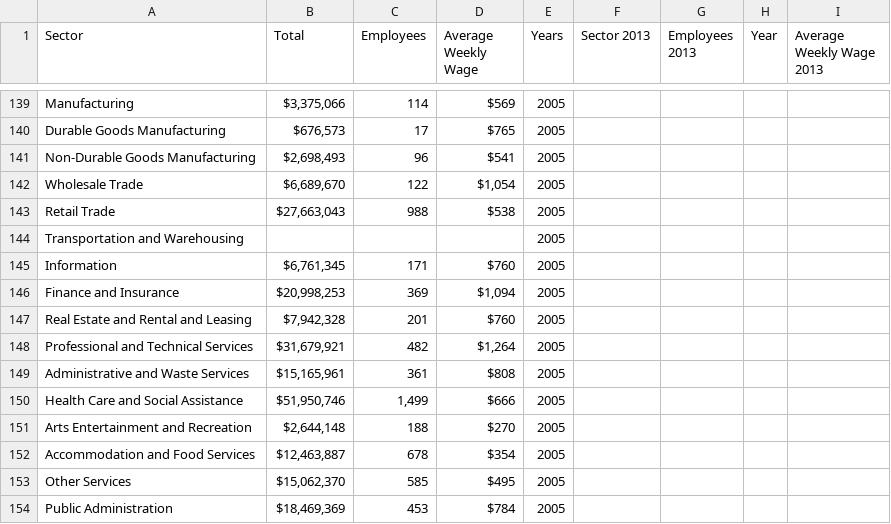
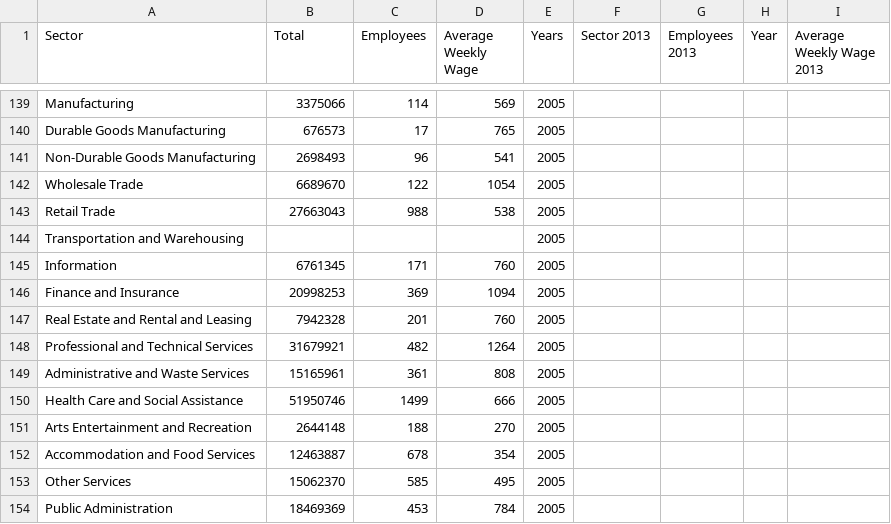
Before and after one commit to dfieldsarlington/economicdevelopment, a CSV file: employment_sector_02_12.csv, drawn as a sheet; only a part is shown, gaps mark what is left out; removed rows and columns are numbered as before the commit, all else as after; the diff covers the shown part only; the diff names each change by its address in the sheet, - before the commit and + after, or states it on an @@ line.

```diff
--- a/employment_sector_02_12.csv
+++ b/employment_sector_02_12.csv
-B139 (Total): $3,375,066
+B139 (Total): 3375066
-D139 (Average Weekly Wage): $569
+D139 (Average Weekly Wage): 569
-B140 (Total): $676,573
+B140 (Total): 676573
-D140 (Average Weekly Wage): $765
+D140 (Average Weekly Wage): 765
-B141 (Total): $2,698,493
+B141 (Total): 2698493
-D141 (Average Weekly Wage): $541
+D141 (Average Weekly Wage): 541
-B142 (Total): $6,689,670
+B142 (Total): 6689670
-D142 (Average Weekly Wage): $1,054
+D142 (Average Weekly Wage): 1054
-B143 (Total): $27,663,043
+B143 (Total): 27663043
-D143 (Average Weekly Wage): $538
+D143 (Average Weekly Wage): 538
-B145 (Total): $6,761,345
+B145 (Total): 6761345
-D145 (Average Weekly Wage): $760
+D145 (Average Weekly Wage): 760
-B146 (Total): $20,998,253
+B146 (Total): 20998253
-D146 (Average Weekly Wage): $1,094
+D146 (Average Weekly Wage): 1094
-B147 (Total): $7,942,328
+B147 (Total): 7942328
-D147 (Average Weekly Wage): $760
+D147 (Average Weekly Wage): 760
-B148 (Total): $31,679,921
+B148 (Total): 31679921
-D148 (Average Weekly Wage): $1,264
+D148 (Average Weekly Wage): 1264
-B149 (Total): $15,165,961
+B149 (Total): 15165961
-D149 (Average Weekly Wage): $808
+D149 (Average Weekly Wage): 808
-row 150: Health Care and Social Assistance | $51,950,746 | 1,499 | $666 | 2005
+row 150: Health Care and Social Assistance | 51950746 | 1499 | 666 | 2005
-B151 (Total): $2,644,148
+B151 (Total): 2644148
-D151 (Average Weekly Wage): $270
+D151 (Average Weekly Wage): 270
-B152 (Total): $12,463,887
+B152 (Total): 12463887
-D152 (Average Weekly Wage): $354
+D152 (Average Weekly Wage): 354
-B153 (Total): $15,062,370
+B153 (Total): 15062370
-D153 (Average Weekly Wage): $495
+D153 (Average Weekly Wage): 495
-B154 (Total): $18,469,369
+B154 (Total): 18469369
-D154 (Average Weekly Wage): $784
+D154 (Average Weekly Wage): 784
```
Also changed, not shown: 1 added row, 1 removed row and 30 edited cells elsewhere in this file, 1 other file.
